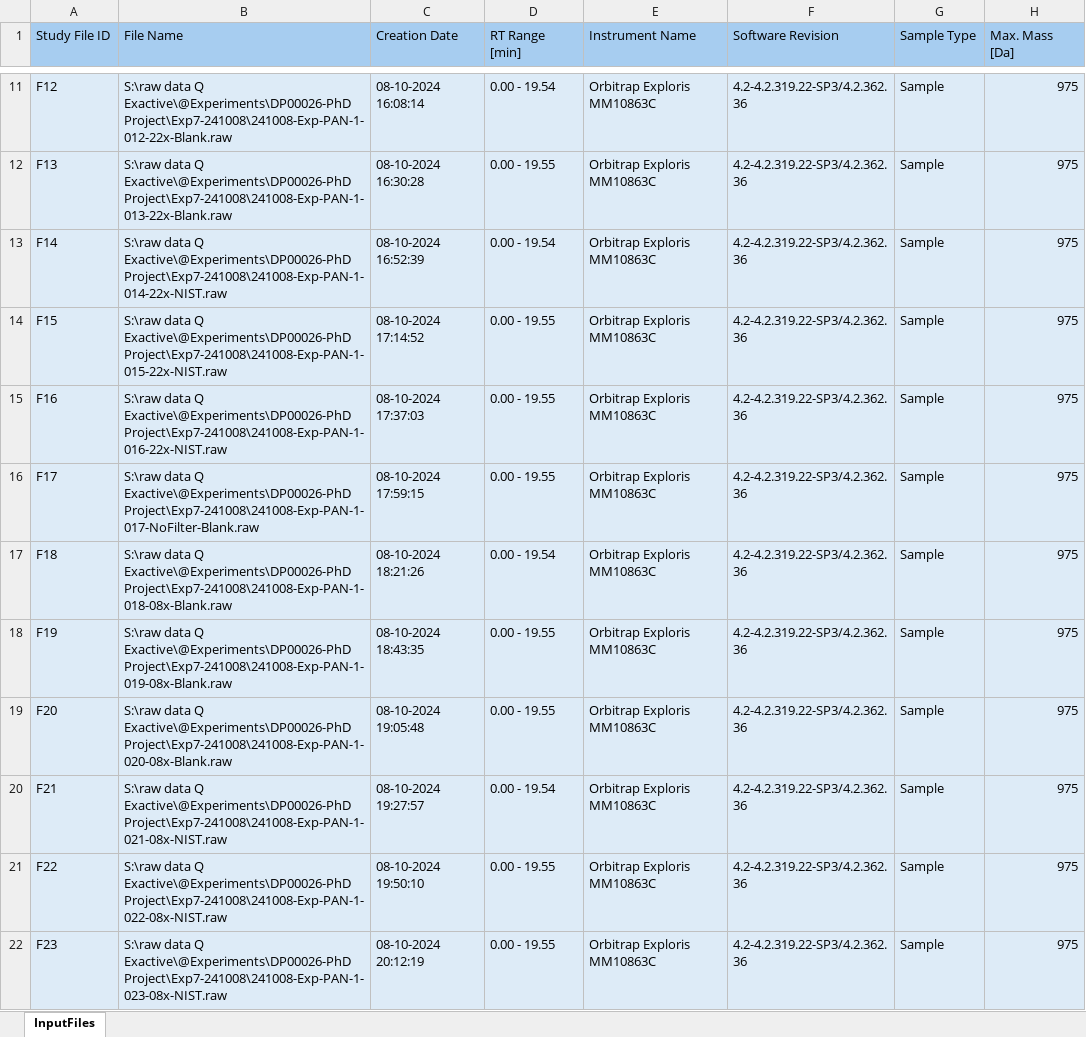
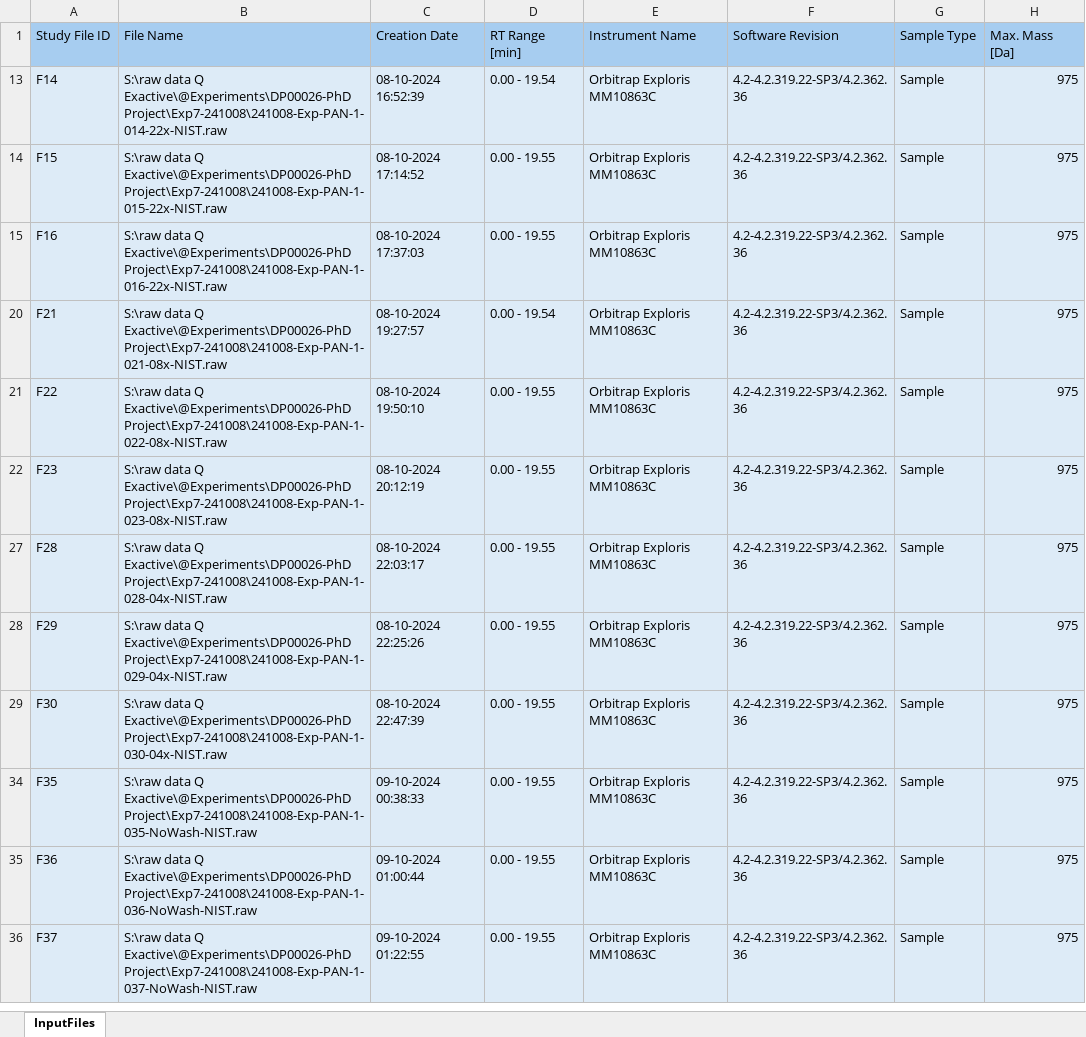
Before and after one commit to Danieldbam/Matrix-Effects-and-Interferences, an Excel workbook: Data/Importfiles-CD.xlsx, sheet InputFiles, drawn as a sheet; only a part is shown, gaps mark what is left out; the shorter side is filled out with more unchanged rows; values as stored, in another font and other column widths than the file's, no borders; the diff covers the shown part only; the diff names each change by its address in the sheet, - before the commit and + after, or states it on an @@ line.

```diff
--- a/Data/Importfiles-CD.xlsx (sheet InputFiles)
+++ b/Data/Importfiles-CD.xlsx (sheet InputFiles)
@@ row 11 hidden: F12 | S:\raw data Q Exactive\@Experiments\DP00026-PhD Project\Exp7-241008\241008-Exp-PAN-1-012-22x-Blank.raw | 08-10-2024 16:08:14 | 0.00 - 19.54 | Orbitrap Exploris MM10863C | 4.2-4.2.319.22-SP3/4.2.362.36 | Sample | 975 @@
@@ row 12 hidden: F13 | S:\raw data Q Exactive\@Experiments\DP00026-PhD Project\Exp7-241008\241008-Exp-PAN-1-013-22x-Blank.raw | 08-10-2024 16:30:28 | 0.00 - 19.55 | Orbitrap Exploris MM10863C | 4.2-4.2.319.22-SP3/4.2.362.36 | Sample | 975 @@
@@ row 16 hidden: F17 | S:\raw data Q Exactive\@Experiments\DP00026-PhD Project\Exp7-241008\241008-Exp-PAN-1-017-NoFilter-Blank.raw | 08-10-2024 17:59:15 | 0.00 - 19.55 | Orbitrap Exploris MM10863C | 4.2-4.2.319.22-SP3/4.2.362.36 | Sample | 975 @@
@@ row 17 hidden: F18 | S:\raw data Q Exactive\@Experiments\DP00026-PhD Project\Exp7-241008\241008-Exp-PAN-1-018-08x-Blank.raw | 08-10-2024 18:21:26 | 0.00 - 19.54 | Orbitrap Exploris MM10863C | 4.2-4.2.319.22-SP3/4.2.362.36 | Sample | 975 @@
@@ row 18 hidden: F19 | S:\raw data Q Exactive\@Experiments\DP00026-PhD Project\Exp7-241008\241008-Exp-PAN-1-019-08x-Blank.raw | 08-10-2024 18:43:35 | 0.00 - 19.55 | Orbitrap Exploris MM10863C | 4.2-4.2.319.22-SP3/4.2.362.36 | Sample | 975 @@
@@ row 19 hidden: F20 | S:\raw data Q Exactive\@Experiments\DP00026-PhD Project\Exp7-241008\241008-Exp-PAN-1-020-08x-Blank.raw | 08-10-2024 19:05:48 | 0.00 - 19.55 | Orbitrap Exploris MM10863C | 4.2-4.2.319.22-SP3/4.2.362.36 | Sample | 975 @@
```
Also changed, not shown: 30 hidden or unhidden rows elsewhere in this sheet, 16 other files.
